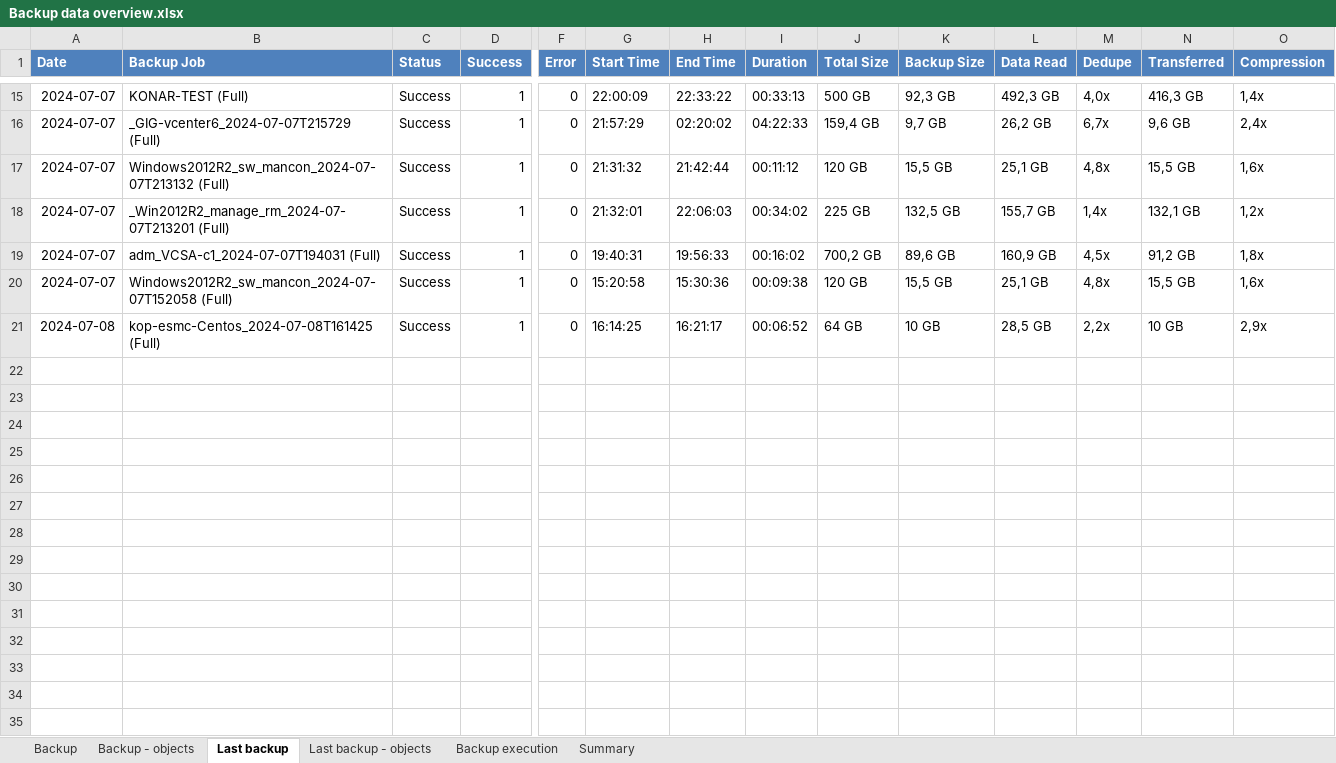
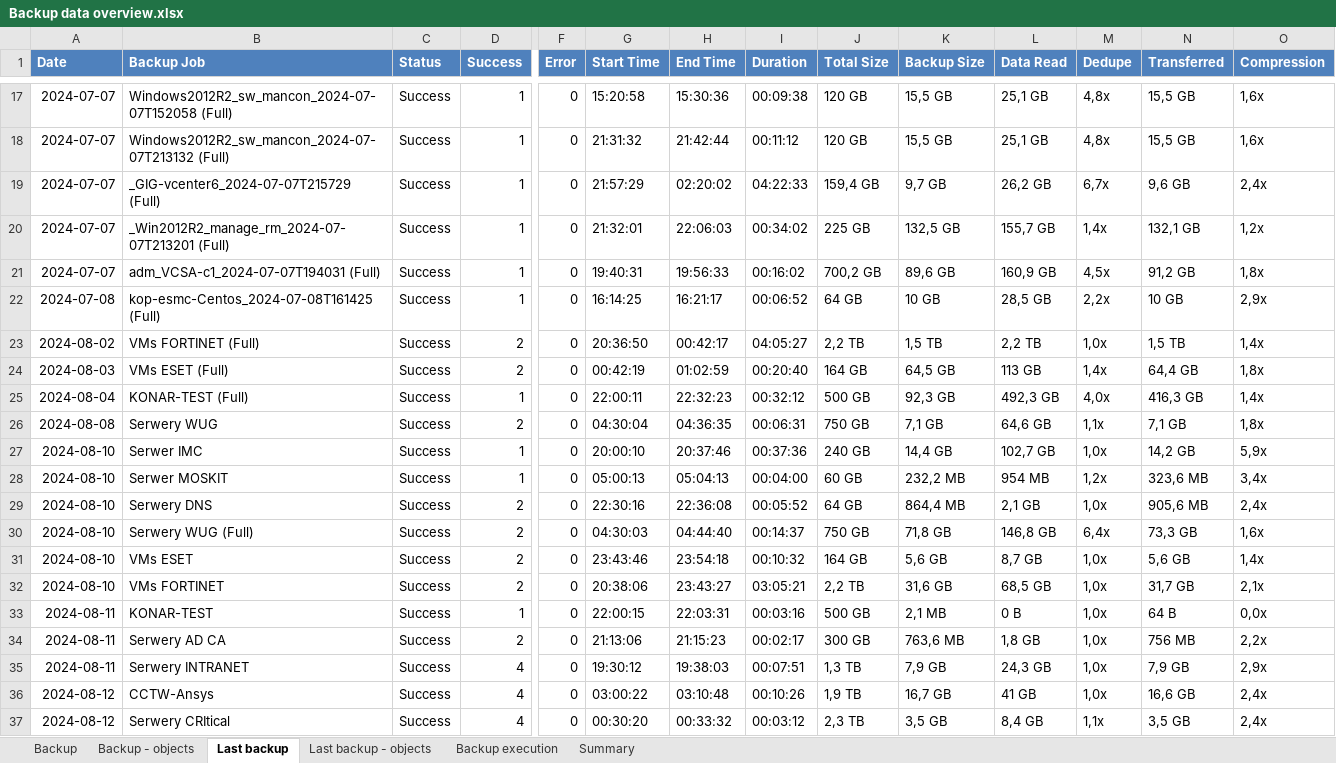
Before and after one commit to pardonmyfriend/BackupReportApp, an Excel workbook: workbooks/Backup data overview.xlsx, sheet Last backup, drawn as a sheet; only a part is shown, gaps mark what is left out; values as stored, in another font and other column widths than the file's, no borders; conditional formats not drawn; removed rows and columns are numbered as before the commit, all else as after; rows hold the shown columns only; the diff covers the shown part only; the diff names each change by its address in the sheet, - before the commit and + after, or states it on an @@ line.

Commit message:
Fixed file upload functionality and improved data rendering

```diff
--- a/workbooks/Backup data overview.xlsx (sheet Last backup)
+++ b/workbooks/Backup data overview.xlsx (sheet Last backup)
-B17 (Backup Job): KONAR-TEST (Full)
+B17 (Backup Job): Windows2012R2_sw_mancon_2024-07-07T152058 (Full)
-G17 (Start Time): 22:00:09
+G17 (Start Time): 15:20:58
-H17 (End Time): 22:33:22
+H17 (End Time): 15:30:36
-I17 (Duration): 00:33:13
+I17 (Duration): 00:09:38
-J17 (Total Size): 500 GB
+J17 (Total Size): 120 GB
-K17 (Backup Size): 92,3 GB
+K17 (Backup Size): 15,5 GB
-L17 (Data Read): 492,3 GB
+L17 (Data Read): 25,1 GB
-M17 (Dedupe): 4,0x
+M17 (Dedupe): 4,8x
-N17 (Transferred): 416,3 GB
+N17 (Transferred): 15,5 GB
-O17 (Compression): 1,4x
+O17 (Compression): 1,6x
@@ row 17 moved to row 18: 2024-07-07 @@
-row 20: 2024-07-07 | Windows2012R2_sw_mancon_2024-07-07T152058 (Full) | Success | 1 | 0 | 15:20:58 | 15:30:36 | 00:09:38 | 120 GB | 15,5 GB | 25,1 GB | 4,8x | 15,5 GB | 1,6x
+row 23: 2024-08-02 | VMs FORTINET (Full) | Success | 2 | 0 | 20:36:50 | 00:42:17 | 04:05:27 | 2,2 TB | 1,5 TB | 2,2 TB | 1,0x | 1,5 TB | 1,4x
+row 24: 2024-08-03 | VMs ESET (Full) | Success | 2 | 0 | 00:42:19 | 01:02:59 | 00:20:40 | 164 GB | 64,5 GB | 113 GB | 1,4x | 64,4 GB | 1,8x
+row 25: 2024-08-04 | KONAR-TEST (Full) | Success | 1 | 0 | 22:00:11 | 22:32:23 | 00:32:12 | 500 GB | 92,3 GB | 492,3 GB | 4,0x | 416,3 GB | 1,4x
+row 26: 2024-08-08 | Serwery WUG | Success | 2 | 0 | 04:30:04 | 04:36:35 | 00:06:31 | 750 GB | 7,1 GB | 64,6 GB | 1,1x | 7,1 GB | 1,8x
+row 27: 2024-08-10 | Serwer IMC | Success | 1 | 0 | 20:00:10 | 20:37:46 | 00:37:36 | 240 GB | 14,4 GB | 102,7 GB | 1,0x | 14,2 GB | 5,9x
+row 28: 2024-08-10 | Serwer MOSKIT | Success | 1 | 0 | 05:00:13 | 05:04:13 | 00:04:00 | 60 GB | 232,2 MB | 954 MB | 1,2x | 323,6 MB | 3,4x
+row 29: 2024-08-10 | Serwery DNS | Success | 2 | 0 | 22:30:16 | 22:36:08 | 00:05:52 | 64 GB | 864,4 MB | 2,1 GB | 1,0x | 905,6 MB | 2,4x
+row 30: 2024-08-10 | Serwery WUG (Full) | Success | 2 | 0 | 04:30:03 | 04:44:40 | 00:14:37 | 750 GB | 71,8 GB | 146,8 GB | 6,4x | 73,3 GB | 1,6x
+row 31: 2024-08-10 | VMs ESET | Success | 2 | 0 | 23:43:46 | 23:54:18 | 00:10:32 | 164 GB | 5,6 GB | 8,7 GB | 1,0x | 5,6 GB | 1,4x
+row 32: 2024-08-10 | VMs FORTINET | Success | 2 | 0 | 20:38:06 | 23:43:27 | 03:05:21 | 2,2 TB | 31,6 GB | 68,5 GB | 1,0x | 31,7 GB | 2,1x
+row 33: 2024-08-11 | KONAR-TEST | Success | 1 | 0 | 22:00:15 | 22:03:31 | 00:03:16 | 500 GB | 2,1 MB | 0 B | 1,0x | 64 B | 0,0x
+row 34: 2024-08-11 | Serwery AD CA | Success | 2 | 0 | 21:13:06 | 21:15:23 | 00:02:17 | 300 GB | 763,6 MB | 1,8 GB | 1,0x | 756 MB | 2,2x
+row 35: 2024-08-11 | Serwery INTRANET | Success | 4 | 0 | 19:30:12 | 19:38:03 | 00:07:51 | 1,3 TB | 7,9 GB | 24,3 GB | 1,0x | 7,9 GB | 2,9x
+row 36: 2024-08-12 | CCTW-Ansys | Success | 4 | 0 | 03:00:22 | 03:10:48 | 00:10:26 | 1,9 TB | 16,7 GB | 41 GB | 1,0x | 16,6 GB | 2,4x
+row 37: 2024-08-12 | Serwery CRItical | Success | 4 | 0 | 00:30:20 | 00:33:32 | 00:03:12 | 2,3 TB | 3,5 GB | 8,4 GB | 1,1x | 3,5 GB | 2,4x
```
Also changed, not shown: 10 added rows, 8 removed rows and 21 edited cells elsewhere in this sheet, sheet Backup - objects, sheet Backup, sheet Backup execution, sheet Last backup - objects, sheet Summary, workbooks/Backup - objects.xlsx, workbooks/Backup execution.xlsx, 13 other files.
